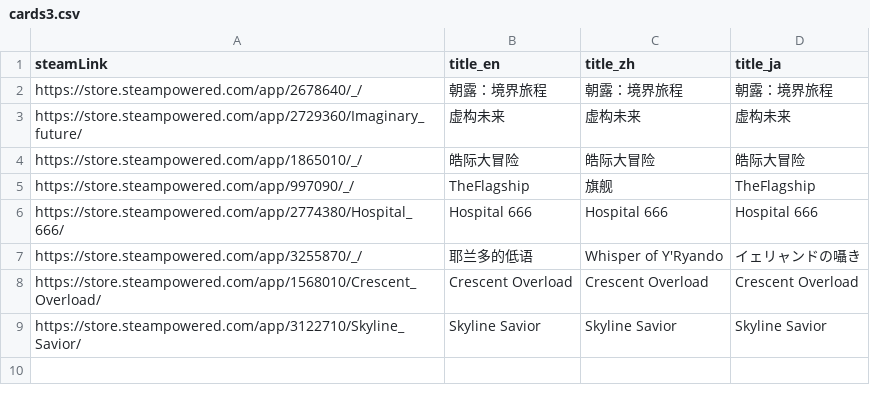
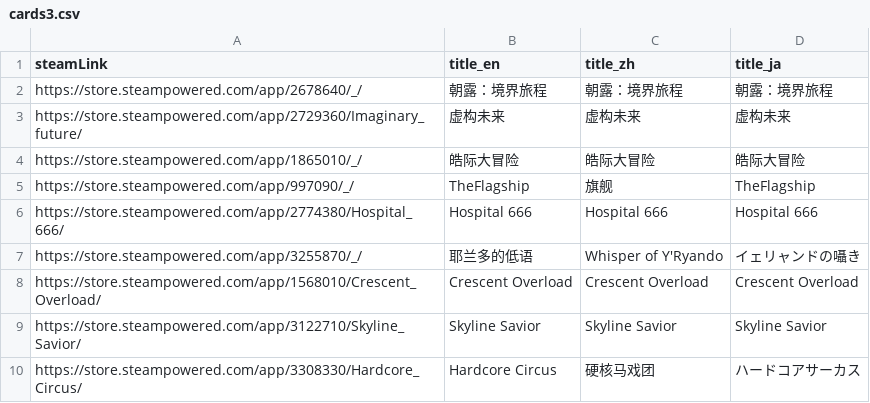
Before and after one commit to FilterGame/IndieGameWebTW, a CSV file: cards3.csv, drawn as a sheet.

Commit message:
更新資料

```diff
--- a/cards3.csv
+++ b/cards3.csv
@@ -9 +9,2 @@ https://store.steampowered.com/app/1568010/Crescent_Overload/,Crescent Overload,
 https://store.steampowered.com/app/3122710/Skyline_Savior/,Skyline Savior,Skyline Savior,Skyline Savior
+https://store.steampowered.com/app/3308330/Hardcore_Circus/,Hardcore Circus,硬核马戏团,ハードコアサーカス
```
